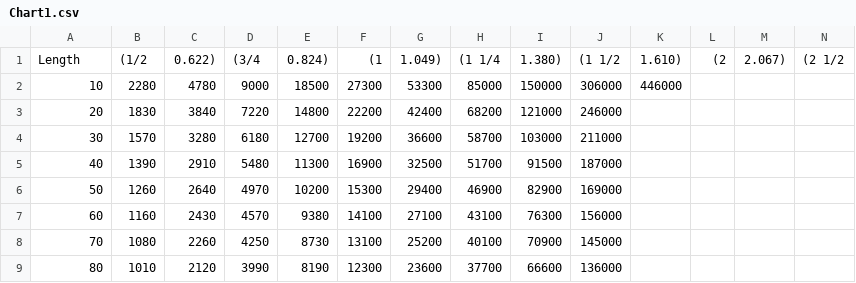
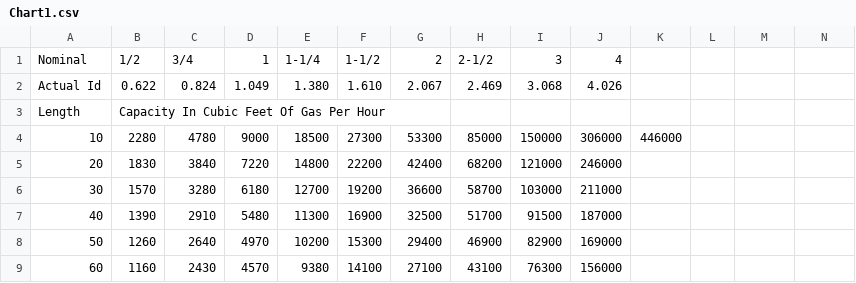
Before and after one commit to gmep-engineers/GMEPPlumbing, a CSV file: GMEPPlumbing/Tools/Charts/Gas/Propane/Schedule40Metal/Chart1.csv, drawn as a sheet; only a part is shown; the shorter side is filled out with more unchanged rows; addresses are those after the commit; rows hold the shown columns only; the diff covers the shown part only; the diff names each change by its address in the sheet, - before the commit and + after, or states it on an @@ line.

```diff
--- a/GMEPPlumbing/Tools/Charts/Gas/Propane/Schedule40Metal/Chart1.csv
+++ b/GMEPPlumbing/Tools/Charts/Gas/Propane/Schedule40Metal/Chart1.csv
+row 1: Nominal | 1/2 | 3/4 | 1 | 1-1/4 | 1-1/2 | 2 | 2-1/2 | 3 | 4
+row 2: Actual Id | 0.622 | 0.824 | 1.049 | 1.380 | 1.610 | 2.067 | 2.469 | 3.068 | 4.026
-B3: (1/2
+B3: Capacity In Cubic Feet Of Gas Per Hour
-C3: 0.622)
+C3: (empty)
-D3: (3/4
+D3: (empty)
-E3: 0.824)
+E3: (empty)
-F3: (1
+F3: (empty)
-G3: 1.049)
+G3: (empty)
-H3: (1 1/4
+H3: (empty)
-I3: 1.380)
+I3: (empty)
-J3: (1 1/2
+J3: (empty)
-K3: 1.610)
+K3: (empty)
-L3: (2
+L3: (empty)
-M3: 2.067)
+M3: (empty)
-N3: (2 1/2
+N3: (empty)
```
Also changed, not shown: 5 edited cells elsewhere in this file, GMEPPlumbing/Tools/Charts/Gas/Propane/Schedule40Metal/Chart2.csv, GMEPPlumbing/Tools/Charts/Gas/Propane/Schedule40Metal/Chart3.csv, 4 other files.
